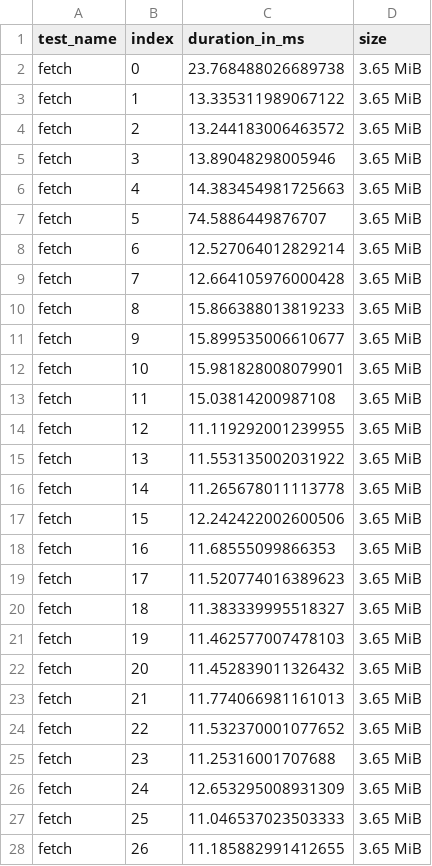
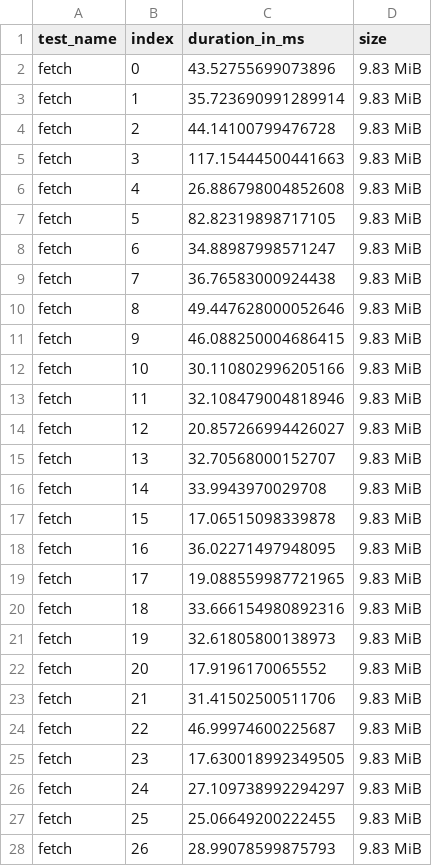
Before and after one commit to wspr-ncsu/jaeger, a CSV file: results/queries.csv, drawn as a sheet; only a part is shown; the diff covers the shown part only.

```diff
--- a/results/queries.csv
+++ b/results/queries.csv
@@ -1,28 +1,28 @@
 test_name,index,duration_in_ms,size
-fetch,0,23.768488026689738,3.65 MiB
-fetch,1,13.335311989067122,3.65 MiB
-fetch,2,13.244183006463572,3.65 MiB
-fetch,3,13.89048298005946,3.65 MiB
-fetch,4,14.383454981725663,3.65 MiB
-fetch,5,74.5886449876707,3.65 MiB
-fetch,6,12.527064012829214,3.65 MiB
-fetch,7,12.664105976000428,3.65 MiB
-fetch,8,15.866388013819233,3.65 MiB
-fetch,9,15.899535006610677,3.65 MiB
-fetch,10,15.981828008079901,3.65 MiB
-fetch,11,15.03814200987108,3.65 MiB
-fetch,12,11.119292001239955,3.65 MiB
-fetch,13,11.553135002031922,3.65 MiB
-fetch,14,11.265678011113778,3.65 MiB
-fetch,15,12.242422002600506,3.65 MiB
-fetch,16,11.68555099866353,3.65 MiB
-fetch,17,11.520774016389623,3.65 MiB
-fetch,18,11.383339995518327,3.65 MiB
-fetch,19,11.462577007478103,3.65 MiB
-fetch,20,11.452839011326432,3.65 MiB
-fetch,21,11.774066981161013,3.65 MiB
-fetch,22,11.532370001077652,3.65 MiB
-fetch,23,11.25316001707688,3.65 MiB
-fetch,24,12.653295008931309,3.65 MiB
-fetch,25,11.046537023503333,3.65 MiB
-fetch,26,11.185882991412655,3.65 MiB
+fetch,0,43.52755699073896,9.83 MiB
+fetch,1,35.723690991289914,9.83 MiB
+fetch,2,44.14100799476728,9.83 MiB
+fetch,3,117.15444500441663,9.83 MiB
+fetch,4,26.886798004852608,9.83 MiB
+fetch,5,82.82319898717105,9.83 MiB
+fetch,6,34.88987998571247,9.83 MiB
+fetch,7,36.76583000924438,9.83 MiB
+fetch,8,49.447628000052646,9.83 MiB
+fetch,9,46.088250004686415,9.83 MiB
+fetch,10,30.110802996205166,9.83 MiB
+fetch,11,32.108479004818946,9.83 MiB
+fetch,12,20.857266994426027,9.83 MiB
+fetch,13,32.70568000152707,9.83 MiB
+fetch,14,33.9943970029708,9.83 MiB
+fetch,15,17.06515098339878,9.83 MiB
+fetch,16,36.02271497948095,9.83 MiB
+fetch,17,19.088559987721965,9.83 MiB
+fetch,18,33.666154980892316,9.83 MiB
+fetch,19,32.61805800138973,9.83 MiB
+fetch,20,17.9196170065552,9.83 MiB
+fetch,21,31.41502500511706,9.83 MiB
+fetch,22,46.99974600225687,9.83 MiB
+fetch,23,17.630018992349505,9.83 MiB
+fetch,24,27.109738992294297,9.83 MiB
+fetch,25,25.06649200222455,9.83 MiB
+fetch,26,28.99078599875793,9.83 MiB
```
Also changed, not shown: 146 edited cells elsewhere in this file, 4 other files.
